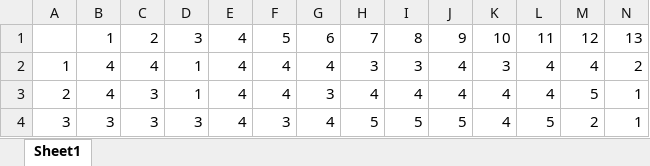
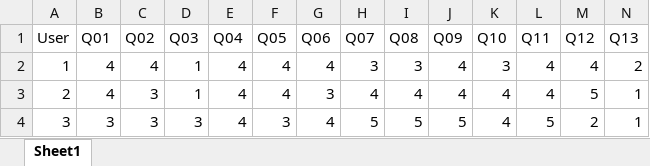
Before and after one commit to btaidm/DV-ex2, an Excel workbook: Evaluation-Table.xlsx, sheet Sheet1, drawn as a sheet; only a part is shown; values as stored, in another font and other column widths than the file's, no borders; removed rows and columns are numbered as before the commit, all else as after; rows hold the shown columns only; the diff names each change by its address in the sheet, - before the commit and + after, or states it on an @@ line.

```diff
--- a/Evaluation-Table.xlsx (sheet Sheet1)
+++ b/Evaluation-Table.xlsx (sheet Sheet1)
-row 1:  | 1 | 2 | 3 | 4 | 5 | 6 | 7 | 8 | 9 | 10 | 11 | 12 | 13
+row 1: User | Q01 | Q02 | Q03 | Q04 | Q05 | Q06 | Q07 | Q08 | Q09 | Q10 | Q11 | Q12 | Q13
```
Also changed, not shown: 3 other files.
